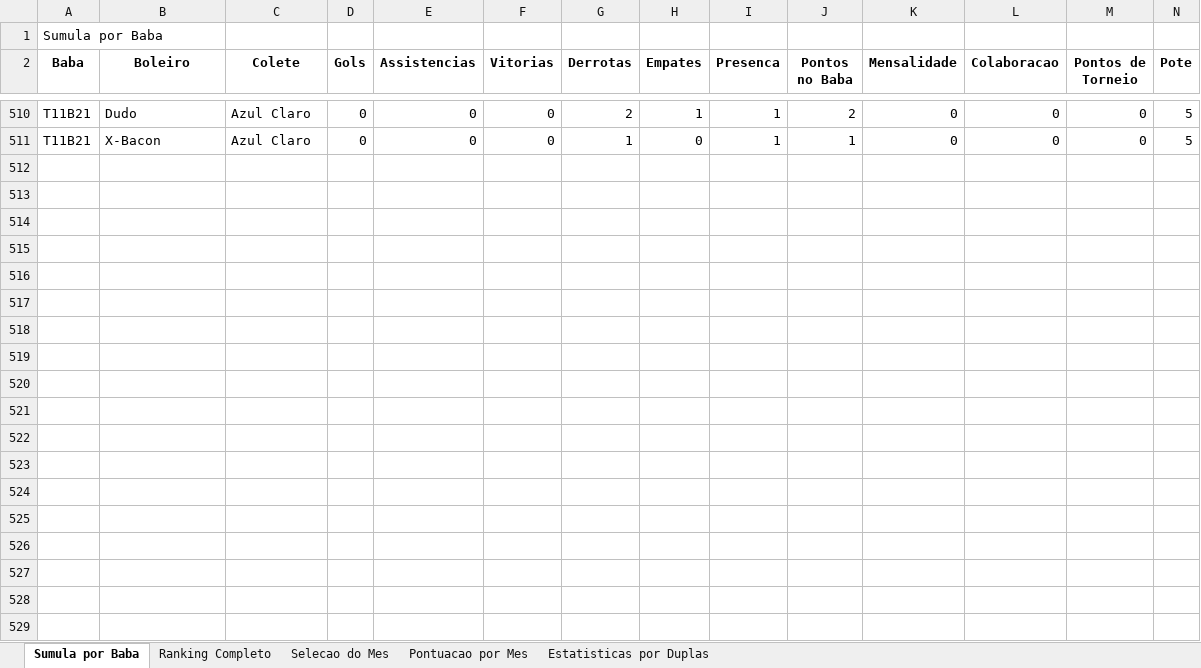
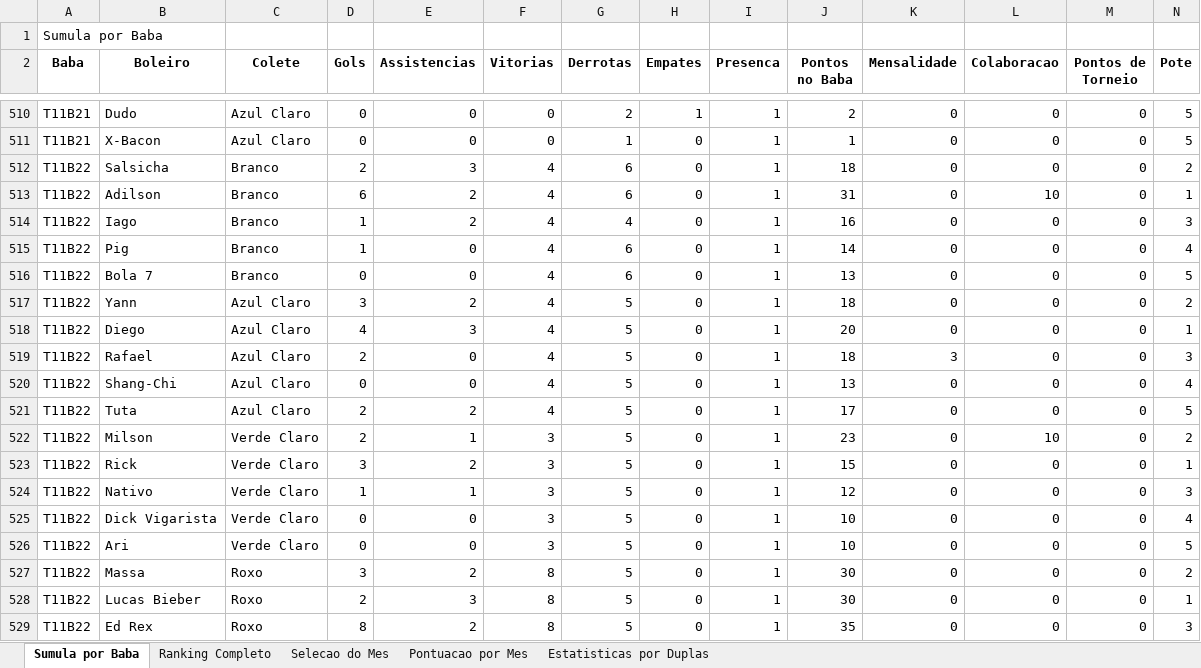
Before and after one commit to FlickFlash/associacao-futebol, an Excel workbook: Teste_1_Jogador_Completo/Resultados_Ranking.xlsx, sheet Sumula por Baba, drawn as a sheet; only a part is shown, gaps mark what is left out; values as stored, in another font and other column widths than the file's, no borders; rows hold the shown columns only; the diff covers the shown part only; the diff names each change by its address in the sheet, - before the commit and + after, or states it on an @@ line.

Commit message:
Preenchimento de dados do baba T11B22

```diff
--- a/Teste_1_Jogador_Completo/Resultados_Ranking.xlsx (sheet Sumula por Baba)
+++ b/Teste_1_Jogador_Completo/Resultados_Ranking.xlsx (sheet Sumula por Baba)
+row 512: T11B22 | Salsicha | Branco | 2 | 3 | 4 | 6 | 0 | 1 | 18 | 0 | 0 | 0 | 2
+row 513: T11B22 | Adilson | Branco | 6 | 2 | 4 | 6 | 0 | 1 | 31 | 0 | 10 | 0 | 1
+row 514: T11B22 | Iago | Branco | 1 | 2 | 4 | 4 | 0 | 1 | 16 | 0 | 0 | 0 | 3
+row 515: T11B22 | Pig | Branco | 1 | 0 | 4 | 6 | 0 | 1 | 14 | 0 | 0 | 0 | 4
+row 516: T11B22 | Bola 7 | Branco | 0 | 0 | 4 | 6 | 0 | 1 | 13 | 0 | 0 | 0 | 5
+row 517: T11B22 | Yann | Azul Claro | 3 | 2 | 4 | 5 | 0 | 1 | 18 | 0 | 0 | 0 | 2
+row 518: T11B22 | Diego | Azul Claro | 4 | 3 | 4 | 5 | 0 | 1 | 20 | 0 | 0 | 0 | 1
+row 519: T11B22 | Rafael | Azul Claro | 2 | 0 | 4 | 5 | 0 | 1 | 18 | 3 | 0 | 0 | 3
+row 520: T11B22 | Shang-Chi | Azul Claro | 0 | 0 | 4 | 5 | 0 | 1 | 13 | 0 | 0 | 0 | 4
+row 521: T11B22 | Tuta | Azul Claro | 2 | 2 | 4 | 5 | 0 | 1 | 17 | 0 | 0 | 0 | 5
+row 522: T11B22 | Milson | Verde Claro | 2 | 1 | 3 | 5 | 0 | 1 | 23 | 0 | 10 | 0 | 2
+row 523: T11B22 | Rick | Verde Claro | 3 | 2 | 3 | 5 | 0 | 1 | 15 | 0 | 0 | 0 | 1
+row 524: T11B22 | Nativo | Verde Claro | 1 | 1 | 3 | 5 | 0 | 1 | 12 | 0 | 0 | 0 | 3
+row 525: T11B22 | Dick Vigarista | Verde Claro | 0 | 0 | 3 | 5 | 0 | 1 | 10 | 0 | 0 | 0 | 4
+row 526: T11B22 | Ari | Verde Claro | 0 | 0 | 3 | 5 | 0 | 1 | 10 | 0 | 0 | 0 | 5
+row 527: T11B22 | Massa | Roxo | 3 | 2 | 8 | 5 | 0 | 1 | 30 | 0 | 0 | 0 | 2
+row 528: T11B22 | Lucas Bieber | Roxo | 2 | 3 | 8 | 5 | 0 | 1 | 30 | 0 | 0 | 0 | 1
+row 529: T11B22 | Ed Rex | Roxo | 8 | 2 | 8 | 5 | 0 | 1 | 35 | 0 | 0 | 0 | 3
```
Also changed, not shown: 10 added rows elsewhere in this sheet, sheet Estatisticas por Duplas, sheet Ranking Completo, sheet Pontuacao por Mes, sheet Selecao do Mes, 1 other file.
